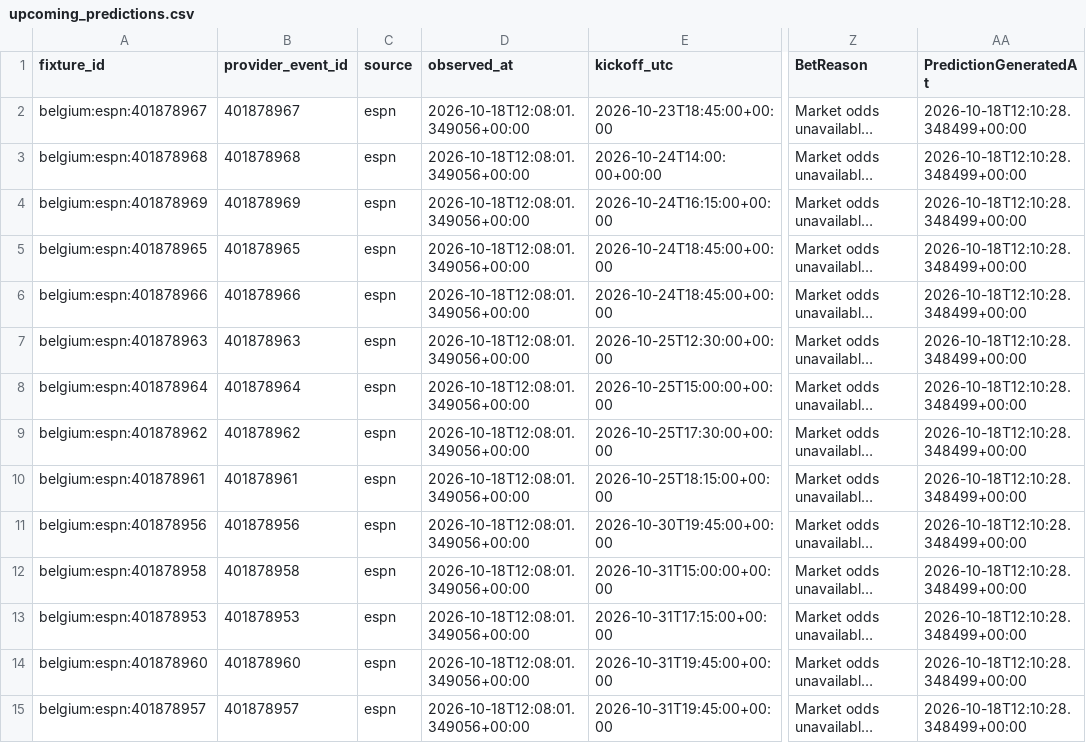
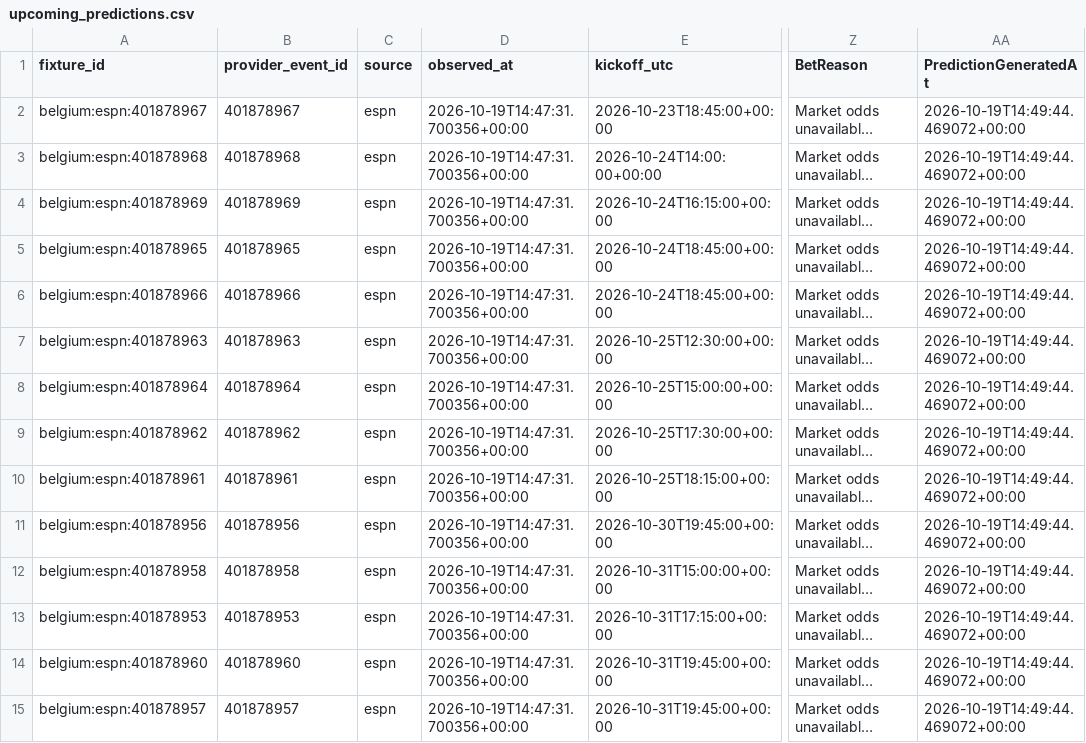
Before and after one commit to gmalbert/belgium-soccer, a CSV file: data_files/upcoming_predictions.csv, drawn as a sheet; only a part is shown, gaps mark what is left out; long unchanged cells end in …; the diff covers the shown part only; the diff names each change by its address in the sheet, - before the commit and + after, or states it on an @@ line.

```diff
--- a/data_files/upcoming_predictions.csv
+++ b/data_files/upcoming_predictions.csv
-D2:D15 (observed_at): 2026-10-18T12:08:01.349056+00:00
+D2:D15 (observed_at): 2026-10-19T14:47:31.700356+00:00
-AA2:AA15 (PredictionGeneratedAt): 2026-10-18T12:10:28.348499+00:00
+AA2:AA15 (PredictionGeneratedAt): 2026-10-19T14:49:44.469072+00:00
```
Also changed, not shown: 1 added row and 80 edited cells elsewhere in this file, data_files/poisson_metrics_history.csv, data_files/upcoming_fixtures.csv, 9 other files.
